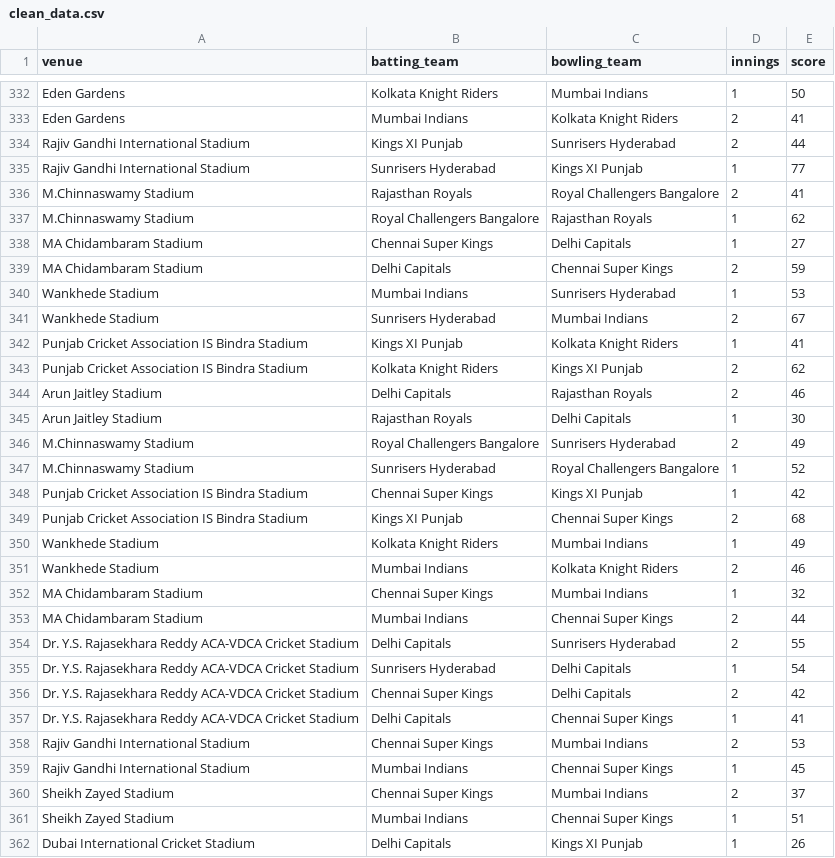
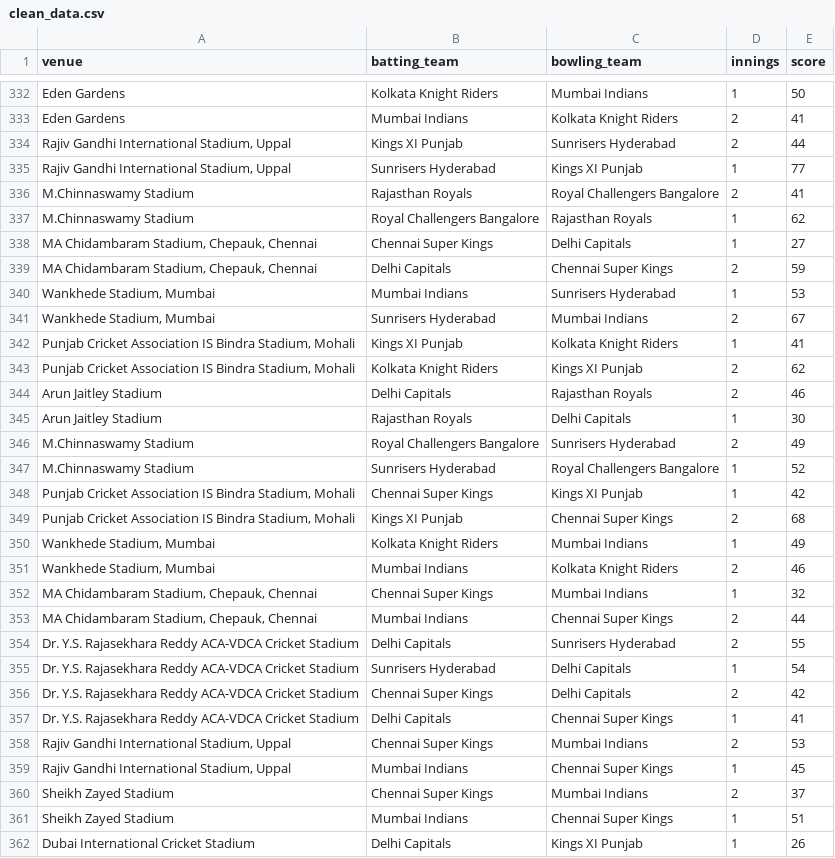
Before and after one commit to KoushikSahu/ipl-prediction, a CSV file: data/processed/clean_data.csv, drawn as a sheet; only a part is shown, gaps mark what is left out; the diff covers the shown part only.

```diff
--- a/data/processed/clean_data.csv
+++ b/data/processed/clean_data.csv
@@ -333,12 +333,12 @@ Eden Gardens,Kolkata Knight Riders,Mumbai Indians,1,50
 Eden Gardens,Mumbai Indians,Kolkata Knight Riders,2,41
-Rajiv Gandhi International Stadium,Kings XI Punjab,Sunrisers Hyderabad,2,44
-Rajiv Gandhi International Stadium,Sunrisers Hyderabad,Kings XI Punjab,1,77
+"Rajiv Gandhi International Stadium, Uppal",Kings XI Punjab,Sunrisers Hyderabad,2,44
+"Rajiv Gandhi International Stadium, Uppal",Sunrisers Hyderabad,Kings XI Punjab,1,77
 M.Chinnaswamy Stadium,Rajasthan Royals,Royal Challengers Bangalore,2,41
 M.Chinnaswamy Stadium,Royal Challengers Bangalore,Rajasthan Royals,1,62
-MA Chidambaram Stadium,Chennai Super Kings,Delhi Capitals,1,27
-MA Chidambaram Stadium,Delhi Capitals,Chennai Super Kings,2,59
-Wankhede Stadium,Mumbai Indians,Sunrisers Hyderabad,1,53
-Wankhede Stadium,Sunrisers Hyderabad,Mumbai Indians,2,67
-Punjab Cricket Association IS Bindra Stadium,Kings XI Punjab,Kolkata Knight Riders,1,41
-Punjab Cricket Association IS Bindra Stadium,Kolkata Knight Riders,Kings XI Punjab,2,62
+"MA Chidambaram Stadium, Chepauk, Chennai",Chennai Super Kings,Delhi Capitals,1,27
+"MA Chidambaram Stadium, Chepauk, Chennai",Delhi Capitals,Chennai Super Kings,2,59
+"Wankhede Stadium, Mumbai",Mumbai Indians,Sunrisers Hyderabad,1,53
+"Wankhede Stadium, Mumbai",Sunrisers Hyderabad,Mumbai Indians,2,67
+"Punjab Cricket Association IS Bindra Stadium, Mohali",Kings XI Punjab,Kolkata Knight Riders,1,41
+"Punjab Cricket Association IS Bindra Stadium, Mohali",Kolkata Knight Riders,Kings XI Punjab,2,62
 Arun Jaitley Stadium,Delhi Capitals,Rajasthan Royals,2,46
@@ -347,8 +347,8 @@ M.Chinnaswamy Stadium,Royal Challengers Bangalore,Sunrisers Hyderabad,2,49
 M.Chinnaswamy Stadium,Sunrisers Hyderabad,Royal Challengers Bangalore,1,52
-Punjab Cricket Association IS Bindra Stadium,Chennai Super Kings,Kings XI Punjab,1,42
-Punjab Cricket Association IS Bindra Stadium,Kings XI Punjab,Chennai Super Kings,2,68
-Wankhede Stadium,Kolkata Knight Riders,Mumbai Indians,1,49
-Wankhede Stadium,Mumbai Indians,Kolkata Knight Riders,2,46
-MA Chidambaram Stadium,Chennai Super Kings,Mumbai Indians,1,32
-MA Chidambaram Stadium,Mumbai Indians,Chennai Super Kings,2,44
+"Punjab Cricket Association IS Bindra Stadium, Mohali",Chennai Super Kings,Kings XI Punjab,1,42
+"Punjab Cricket Association IS Bindra Stadium, Mohali",Kings XI Punjab,Chennai Super Kings,2,68
+"Wankhede Stadium, Mumbai",Kolkata Knight Riders,Mumbai Indians,1,49
+"Wankhede Stadium, Mumbai",Mumbai Indians,Kolkata Knight Riders,2,46
+"MA Chidambaram Stadium, Chepauk, Chennai",Chennai Super Kings,Mumbai Indians,1,32
+"MA Chidambaram Stadium, Chepauk, Chennai",Mumbai Indians,Chennai Super Kings,2,44
 Dr. Y.S. Rajasekhara Reddy ACA-VDCA Cricket Stadium,Delhi Capitals,Sunrisers Hyderabad,2,55
@@ -357,4 +357,4 @@ Dr. Y.S. Rajasekhara Reddy ACA-VDCA Cricket Stadium,Chennai Super Kings,Delhi Ca
 Dr. Y.S. Rajasekhara Reddy ACA-VDCA Cricket Stadium,Delhi Capitals,Chennai Super Kings,1,41
-Rajiv Gandhi International Stadium,Chennai Super Kings,Mumbai Indians,2,53
-Rajiv Gandhi International Stadium,Mumbai Indians,Chennai Super Kings,1,45
+"Rajiv Gandhi International Stadium, Uppal",Chennai Super Kings,Mumbai Indians,2,53
+"Rajiv Gandhi International Stadium, Uppal",Mumbai Indians,Chennai Super Kings,1,45
 Sheikh Zayed Stadium,Chennai Super Kings,Mumbai Indians,2,37
```
Also changed, not shown: 114 edited cells elsewhere in this file, data/processed/train.csv, 9 other files.
